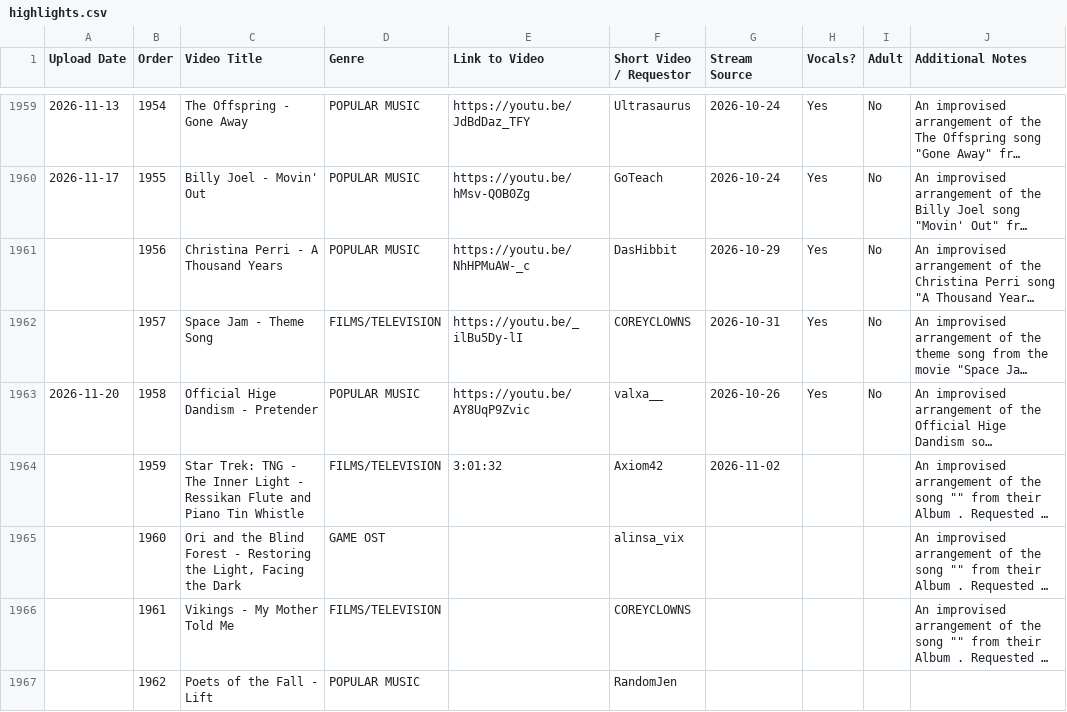
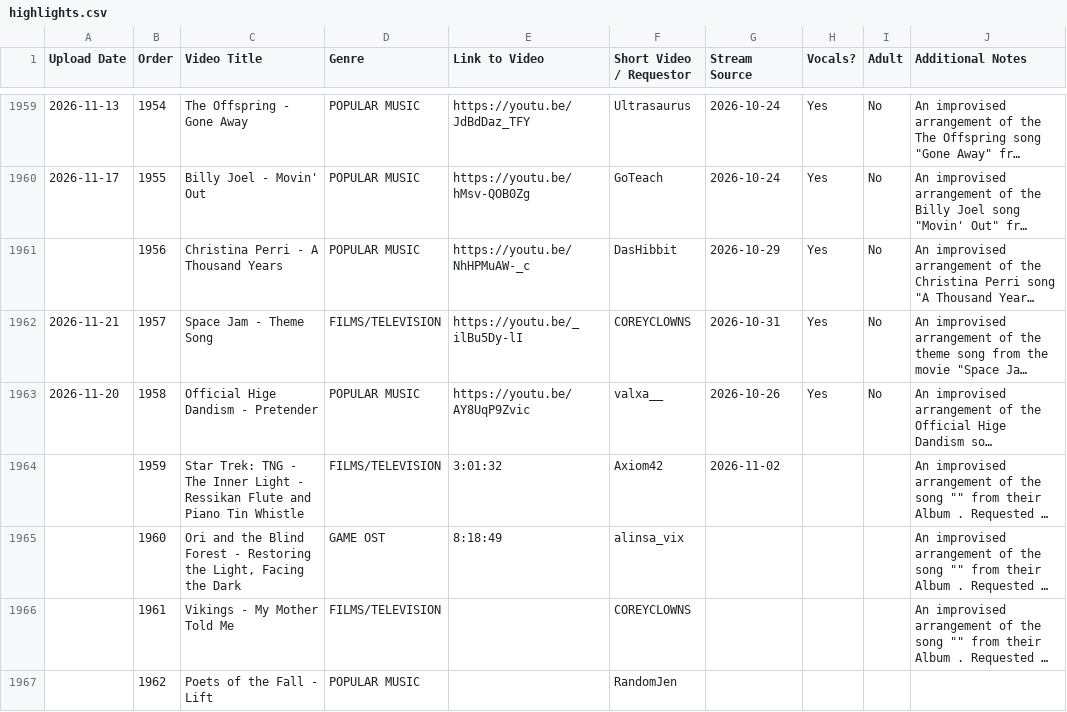
Before and after one commit to nbros/ong_music, a CSV file: highlights.csv, drawn as a sheet; only a part is shown, gaps mark what is left out; long unchanged cells end in …; the diff names each change by its address in the sheet, - before the commit and + after, or states it on an @@ line.

```diff
--- a/highlights.csv
+++ b/highlights.csv
-A1962 (Upload Date): (empty)
+A1962 (Upload Date): 2026-11-21
-E1965 (Link to Video): (empty)
+E1965 (Link to Video): 8:18:49
```
Also changed, not shown: song_links.tsv, 2 other files.
